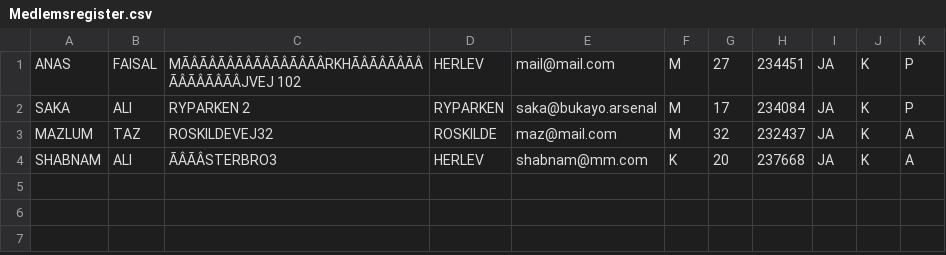
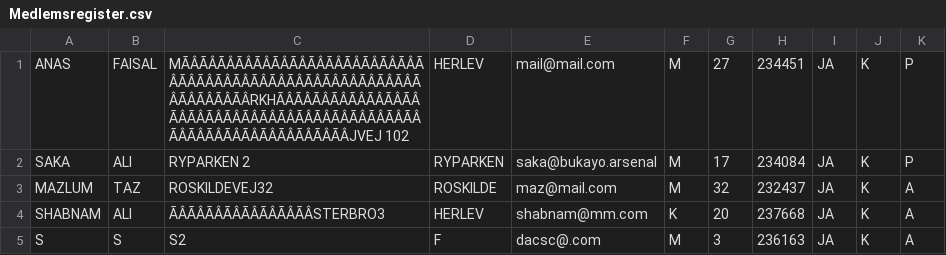
Before and after one commit to maztas-tech/Delfin, a CSV file: Medlemsregister.csv, drawn as a sheet; the diff names each change by its address in the sheet, - before the commit and + after, or states it on an @@ line.

```diff
--- a/Medlemsregister.csv
+++ b/Medlemsregister.csv
-C1: MÃÂÃÂÃÂÃÂÃÂÃÂÃÂÃÂRKHÃÂÃÂÃÂÃÂÃÂÃÂÃÂÃÂJVEJ 102
+C1: MÃÂÃÂÃÂÃÂÃÂÃÂÃÂÃÂÃÂÃÂÃÂÃÂÃÂÃÂÃÂÃÂÃÂÃÂÃÂÃÂÃÂÃÂÃÂÃÂÃÂÃÂÃÂÃÂÃÂÃÂÃÂÃÂRKHÃÂÃÂÃÂÃÂÃÂÃÂÃÂÃÂÃÂÃÂÃÂÃÂÃÂÃÂÃÂÃÂÃÂÃÂÃÂÃÂÃÂÃÂÃÂÃÂÃÂÃÂÃÂÃÂÃÂÃÂÃÂÃÂJVEJ 102
-C4: ÃÂÃÂSTERBRO3
+C4: ÃÂÃÂÃÂÃÂÃÂÃÂÃÂÃÂSTERBRO3
+row 5: S | S | S2 | F | dacsc@.com | M | 3 | 236163 | JA | K | A
```
Also changed, not shown: seniorHoldet.csv, 2 other files.
